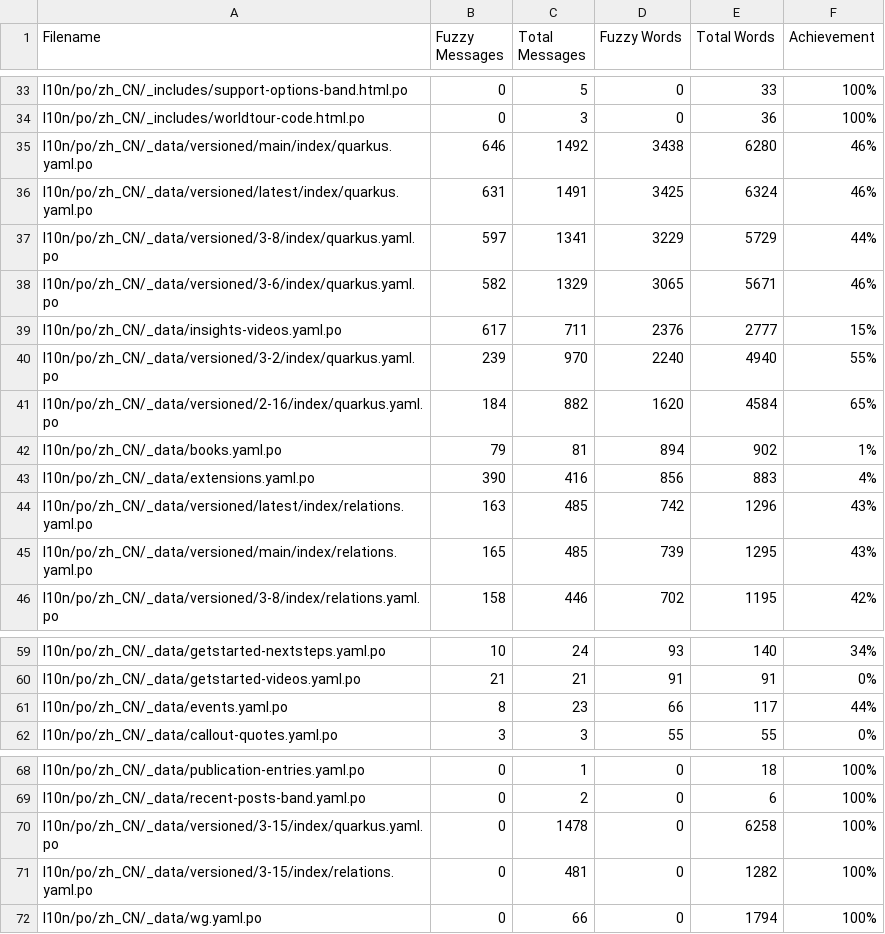
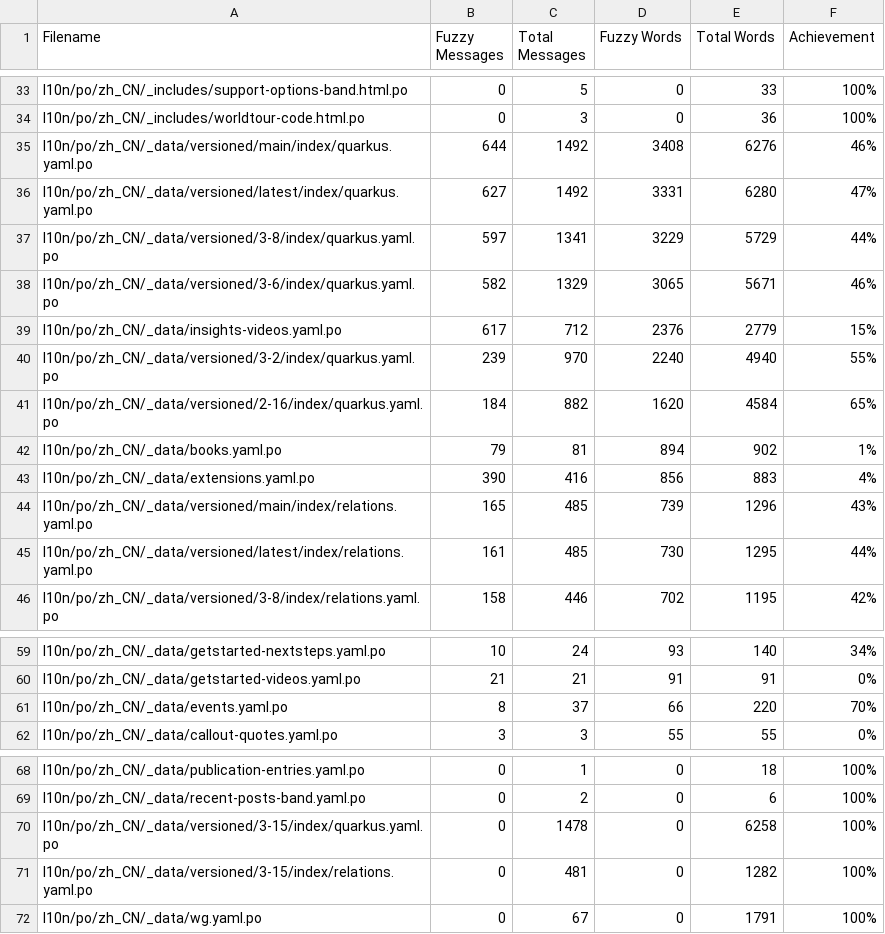
Before and after one commit to zhfeng/cn.quarkus.io, a CSV file: l10n/stats/misc-translation.csv, drawn as a sheet; only a part is shown, gaps mark what is left out.

```diff
--- a/l10n/stats/misc-translation.csv
+++ b/l10n/stats/misc-translation.csv
@@ -34,7 +34,7 @@ l10n/po/zh_CN/_includes/support-options-band.html.po, 0, 5, 0, 33, 100%
 l10n/po/zh_CN/_includes/worldtour-code.html.po, 0, 3, 0, 36, 100%
-l10n/po/zh_CN/_data/versioned/main/index/quarkus.yaml.po, 646, 1492, 3438, 6280, 46%
-l10n/po/zh_CN/_data/versioned/latest/index/quarkus.yaml.po, 631, 1491, 3425, 6324, 46%
+l10n/po/zh_CN/_data/versioned/main/index/quarkus.yaml.po, 644, 1492, 3408, 6276, 46%
+l10n/po/zh_CN/_data/versioned/latest/index/quarkus.yaml.po, 627, 1492, 3331, 6280, 47%
 l10n/po/zh_CN/_data/versioned/3-8/index/quarkus.yaml.po, 597, 1341, 3229, 5729, 44%
 l10n/po/zh_CN/_data/versioned/3-6/index/quarkus.yaml.po, 582, 1329, 3065, 5671, 46%
-l10n/po/zh_CN/_data/insights-videos.yaml.po, 617, 711, 2376, 2777, 15%
+l10n/po/zh_CN/_data/insights-videos.yaml.po, 617, 712, 2376, 2779, 15%
 l10n/po/zh_CN/_data/versioned/3-2/index/quarkus.yaml.po, 239, 970, 2240, 4940, 55%
@@ -43,4 +43,4 @@ l10n/po/zh_CN/_data/books.yaml.po, 79, 81, 894, 902, 1%
 l10n/po/zh_CN/_data/extensions.yaml.po, 390, 416, 856, 883, 4%
-l10n/po/zh_CN/_data/versioned/latest/index/relations.yaml.po, 163, 485, 742, 1296, 43%
-l10n/po/zh_CN/_data/versioned/main/index/relations.yaml.po, 165, 485, 739, 1295, 43%
+l10n/po/zh_CN/_data/versioned/main/index/relations.yaml.po, 165, 485, 739, 1296, 43%
+l10n/po/zh_CN/_data/versioned/latest/index/relations.yaml.po, 161, 485, 730, 1295, 44%
 l10n/po/zh_CN/_data/versioned/3-8/index/relations.yaml.po, 158, 446, 702, 1195, 42%
@@ -60,3 +60,3 @@ l10n/po/zh_CN/_data/getstarted-nextsteps.yaml.po, 10, 24, 93, 140, 34%
 l10n/po/zh_CN/_data/getstarted-videos.yaml.po, 21, 21, 91, 91, 0%
-l10n/po/zh_CN/_data/events.yaml.po, 8, 23, 66, 117, 44%
+l10n/po/zh_CN/_data/events.yaml.po, 8, 37, 66, 220, 70%
 l10n/po/zh_CN/_data/callout-quotes.yaml.po, 3, 3, 55, 55, 0%
@@ -71,2 +71,2 @@ l10n/po/zh_CN/_data/versioned/3-15/index/quarkus.yaml.po, 0, 1478, 0, 6258, 100%
 l10n/po/zh_CN/_data/versioned/3-15/index/relations.yaml.po, 0, 481, 0, 1282, 100%
-l10n/po/zh_CN/_data/wg.yaml.po, 0, 66, 0, 1794, 100%
+l10n/po/zh_CN/_data/wg.yaml.po, 0, 67, 0, 1791, 100%
```
Also changed, not shown: l10n/stats/latest-guides-translation.csv, l10n/stats/main-guides-translation.csv, 1 other file.
